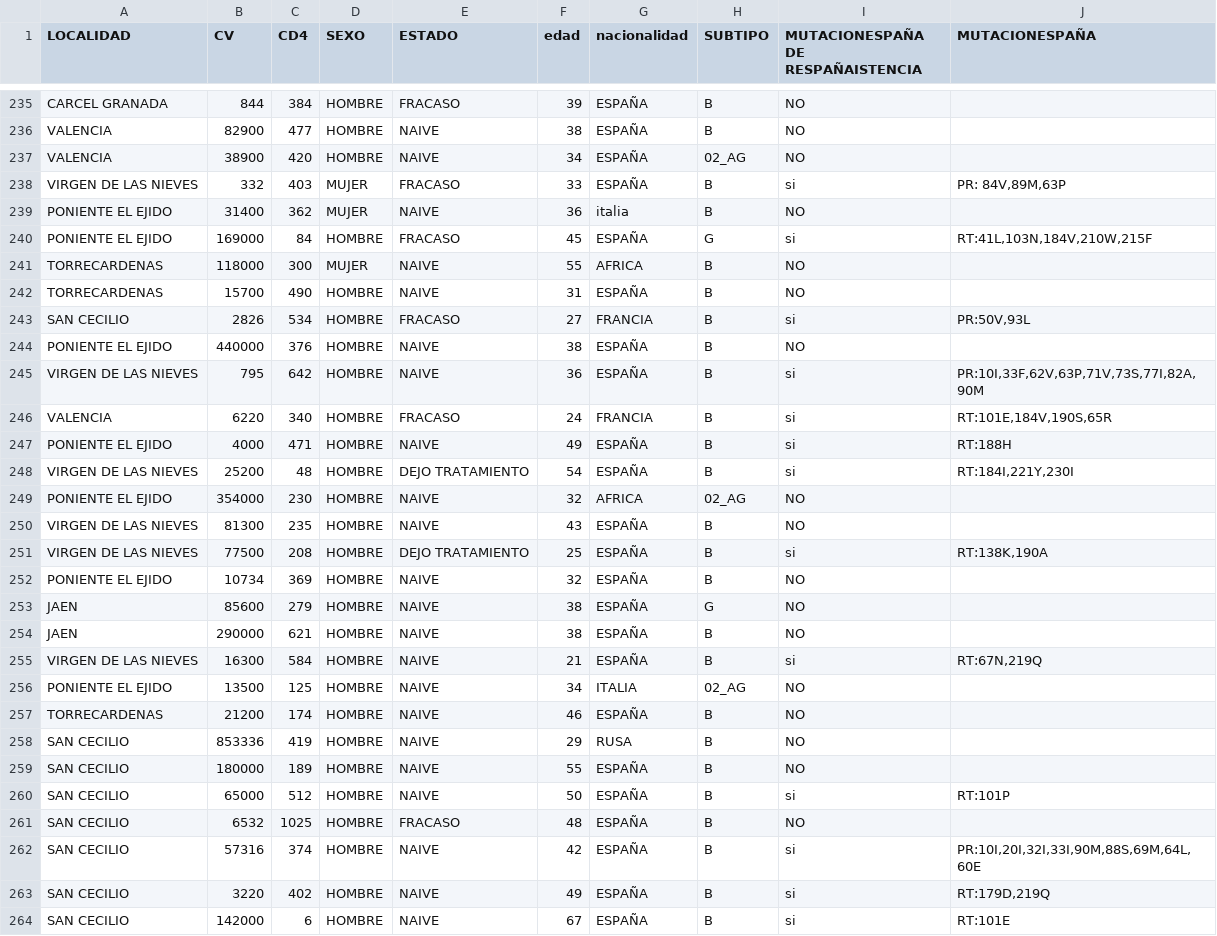
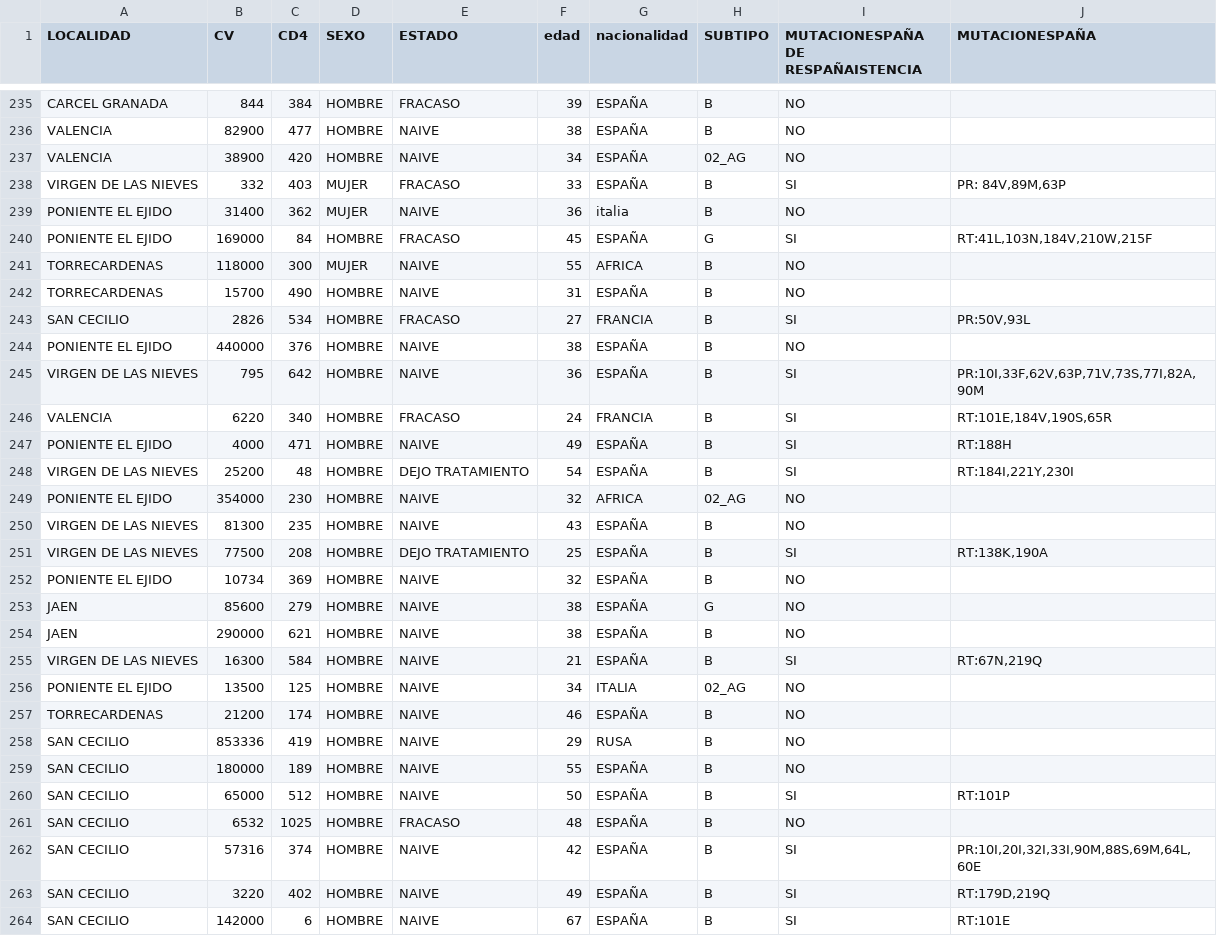
Before and after one commit to migrau/uoc_SAD, a CSV file: DatosEntrada/TABLA MASTER.csv, drawn as a sheet; only a part is shown, gaps mark what is left out; the diff covers the shown part only.

```diff
--- a/DatosEntrada/TABLA MASTER.csv
+++ b/DatosEntrada/TABLA MASTER.csv
@@ -237,16 +237,16 @@ VALENCIA	82900	477	HOMBRE	NAIVE	38	ESPAÑA	B	NO
 VALENCIA	38900	420	HOMBRE	NAIVE	34	ESPAÑA	02_AG	NO	
-VIRGEN DE LAS NIEVES	332	403	MUJER	FRACASO	33	ESPAÑA	B	si	PR: 84V,89M,63P
+VIRGEN DE LAS NIEVES	332	403	MUJER	FRACASO	33	ESPAÑA	B	SI	PR: 84V,89M,63P
 PONIENTE EL EJIDO	31400	362	MUJER	NAIVE	36	italia	B	NO	
-PONIENTE EL EJIDO	169000	84	HOMBRE	FRACASO	45	ESPAÑA	G	si	RT:41L,103N,184V,210W,215F
+PONIENTE EL EJIDO	169000	84	HOMBRE	FRACASO	45	ESPAÑA	G	SI	RT:41L,103N,184V,210W,215F
 TORRECARDENAS	118000	300	MUJER	NAIVE	55	AFRICA	B	NO	
 TORRECARDENAS	15700	490	HOMBRE	NAIVE	31	ESPAÑA	B	NO	
-SAN CECILIO	2826	534	HOMBRE	FRACASO	27	FRANCIA	B	si	PR:50V,93L
+SAN CECILIO	2826	534	HOMBRE	FRACASO	27	FRANCIA	B	SI	PR:50V,93L
 PONIENTE EL EJIDO	440000	376	HOMBRE	NAIVE	38	ESPAÑA	B	NO	
-VIRGEN DE LAS NIEVES	795	642	HOMBRE	NAIVE	36	ESPAÑA	B	si	PR:10I,33F,62V,63P,71V,73S,77I,82A,90M
-VALENCIA	6220	340	HOMBRE	FRACASO	24	FRANCIA	B	si	RT:101E,184V,190S,65R
-PONIENTE EL EJIDO	4000	471	HOMBRE	NAIVE	49	ESPAÑA	B	si	RT:188H
-VIRGEN DE LAS NIEVES	25200	48	HOMBRE	DEJO TRATAMIENTO	54	ESPAÑA	B	si	RT:184I,221Y,230I
+VIRGEN DE LAS NIEVES	795	642	HOMBRE	NAIVE	36	ESPAÑA	B	SI	PR:10I,33F,62V,63P,71V,73S,77I,82A,90M
+VALENCIA	6220	340	HOMBRE	FRACASO	24	FRANCIA	B	SI	RT:101E,184V,190S,65R
+PONIENTE EL EJIDO	4000	471	HOMBRE	NAIVE	49	ESPAÑA	B	SI	RT:188H
+VIRGEN DE LAS NIEVES	25200	48	HOMBRE	DEJO TRATAMIENTO	54	ESPAÑA	B	SI	RT:184I,221Y,230I
 PONIENTE EL EJIDO	354000	230	HOMBRE	NAIVE	32	AFRICA	02_AG	NO	
 VIRGEN DE LAS NIEVES	81300	235	HOMBRE	NAIVE	43	ESPAÑA	B	NO	
-VIRGEN DE LAS NIEVES	77500	208	HOMBRE	DEJO TRATAMIENTO	25	ESPAÑA	B	si	RT:138K,190A
+VIRGEN DE LAS NIEVES	77500	208	HOMBRE	DEJO TRATAMIENTO	25	ESPAÑA	B	SI	RT:138K,190A
 PONIENTE EL EJIDO	10734	369	HOMBRE	NAIVE	32	ESPAÑA	B	NO	
@@ -254,3 +254,3 @@ JAEN	85600	279	HOMBRE	NAIVE	38	ESPAÑA	G	NO
 JAEN	290000	621	HOMBRE	NAIVE	38	ESPAÑA	B	NO	
-VIRGEN DE LAS NIEVES	16300	584	HOMBRE	NAIVE	21	ESPAÑA	B	si	RT:67N,219Q
+VIRGEN DE LAS NIEVES	16300	584	HOMBRE	NAIVE	21	ESPAÑA	B	SI	RT:67N,219Q
 PONIENTE EL EJIDO	13500	125	HOMBRE	NAIVE	34	ITALIA	02_AG	NO	
@@ -259,6 +259,6 @@ SAN CECILIO	853336	419	HOMBRE	NAIVE	29	RUSA	B	NO
 SAN CECILIO	180000	189	HOMBRE	NAIVE	55	ESPAÑA	B	NO	
-SAN CECILIO	65000	512	HOMBRE	NAIVE	50	ESPAÑA	B	si	RT:101P
+SAN CECILIO	65000	512	HOMBRE	NAIVE	50	ESPAÑA	B	SI	RT:101P
 SAN CECILIO	6532	1025	HOMBRE	FRACASO	48	ESPAÑA	B	NO	
-SAN CECILIO	57316	374	HOMBRE	NAIVE	42	ESPAÑA	B	si	PR:10I,20I,32I,33I,90M,88S,69M,64L,60E
-SAN CECILIO	3220	402	HOMBRE	NAIVE	49	ESPAÑA	B	si	RT:179D,219Q
-SAN CECILIO	142000	6	HOMBRE	NAIVE	67	ESPAÑA	B	si	RT:101E
+SAN CECILIO	57316	374	HOMBRE	NAIVE	42	ESPAÑA	B	SI	PR:10I,20I,32I,33I,90M,88S,69M,64L,60E
+SAN CECILIO	3220	402	HOMBRE	NAIVE	49	ESPAÑA	B	SI	RT:179D,219Q
+SAN CECILIO	142000	6	HOMBRE	NAIVE	67	ESPAÑA	B	SI	RT:101E
```
Also changed, not shown: 59 edited cells elsewhere in this file.
